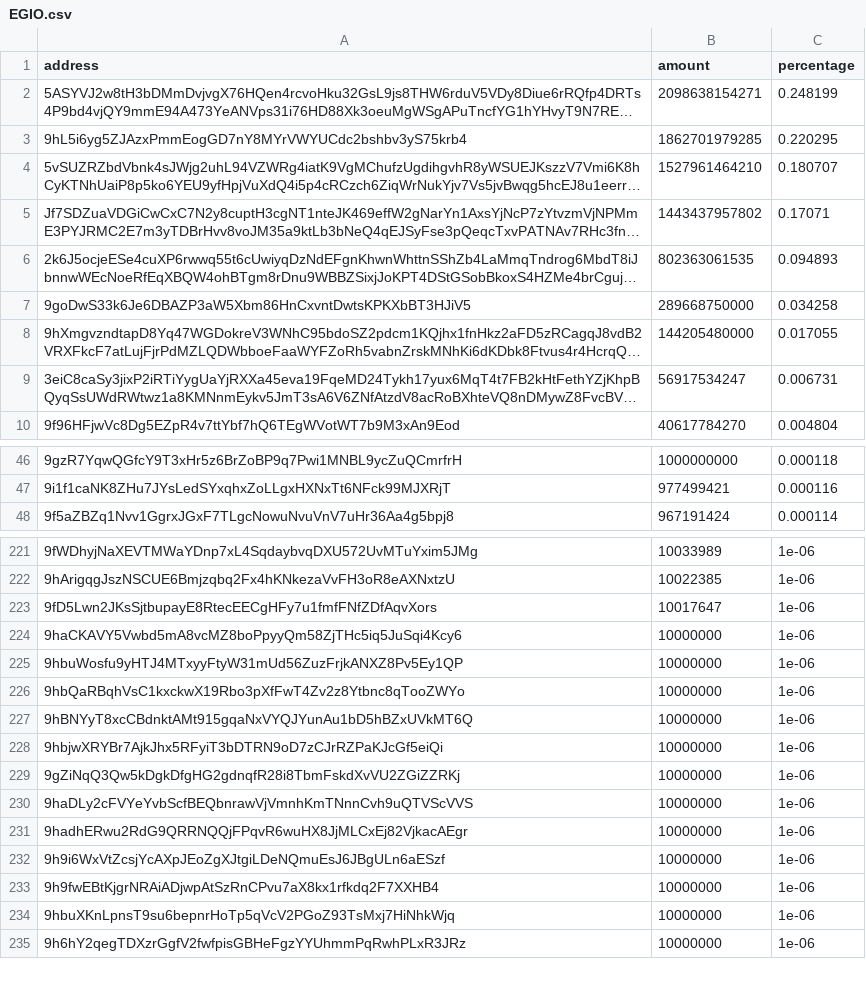
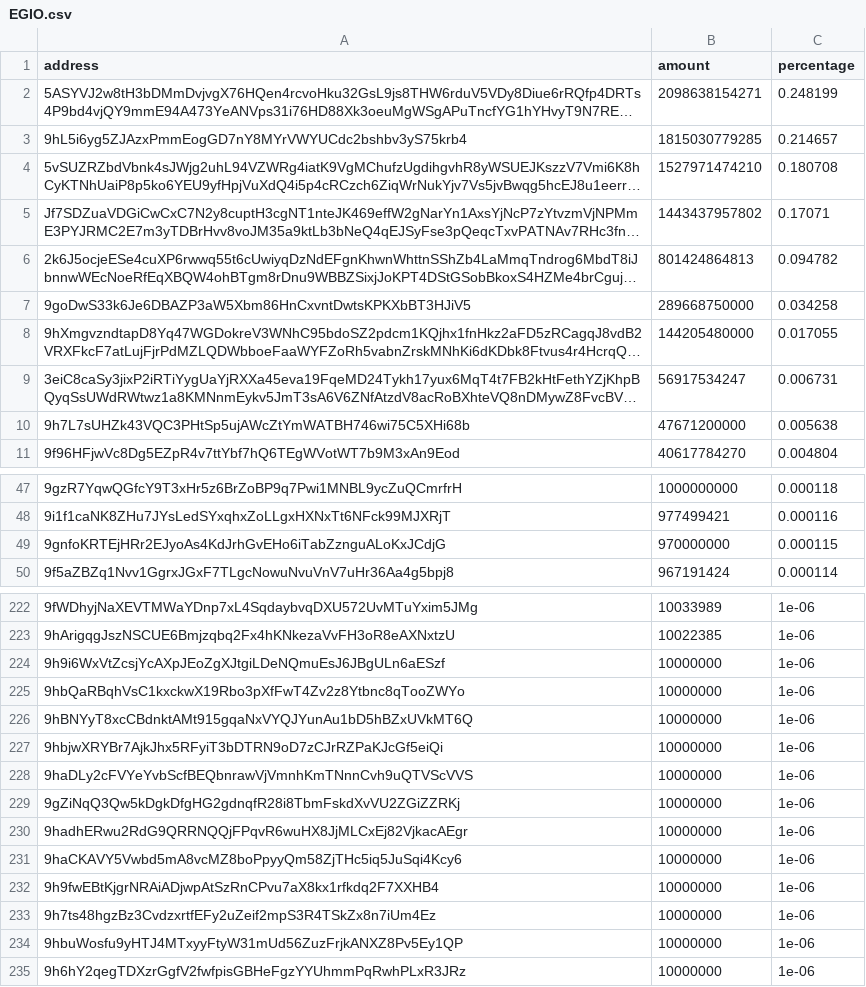
Before and after one commit to babygrenade/ergo-tokenautics, a CSV file: data/EGIO.csv, drawn as a sheet; only a part is shown, gaps mark what is left out; long unchanged cells end in …; removed rows and columns are numbered as before the commit, all else as after; the diff covers the shown part only; the diff names each change by its address in the sheet, - before the commit and + after, or states it on an @@ line.

```diff
--- a/data/EGIO.csv
+++ b/data/EGIO.csv
-B3 (amount): 1862701979285
+B3 (amount): 1815030779285
-C3 (percentage): 0.220295
+C3 (percentage): 0.214657
-B4 (amount): 1527961464210
+B4 (amount): 1527971474210
-C4 (percentage): 0.180707
+C4 (percentage): 0.180708
-B6 (amount): 802363061535
+B6 (amount): 801424864813
-C6 (percentage): 0.094893
+C6 (percentage): 0.094782
+row 10: 9h7L7sUHZk43VQC3PHtSp5ujAWcZtYmWATBH746wi75C5XHi68b | 47671200000 | 0.005638
+row 49: 9gnfoKRTEjHRr2EJyoAs4KdJrhGvEHo6iTabZznguALoKxJCdjG | 970000000 | 0.000115
-row 223: 9fD5Lwn2JKsSjtbupayE8RtecEECgHFy7u1fmfFNfZDfAqvXors | 10017647 | 1e-06
@@ row 232 moved to row 224: 9h9i6WxVtZcsjYcAXpJEoZgXJtgiLDeNQmuEsJ6J… @@
@@ row 230 moved to row 228: 9haDLy2cFVYeYvbScfBEQbnrawVjVmnhKmTNnnCv… @@
@@ row 224 moved to row 231: 9haCKAVY5Vwbd5mA8vcMZ8boPpyyQm58ZjTHc5iq… @@
@@ row 234 moved to row 242: 9hbuXKnLpnsT9su6bepnrHoTp5qVcV2PGoZ93TsM… @@
@@ row 240 moved to row 233: 9h7ts48hgzBz3CvdzxrtfEFy2uZeif2mpS3R4TSk… @@
@@ row 225 moved to row 234: 9hbuWosfu9yHTJ4MTxyyFtyW31mUd56ZuzFrjkAN… @@
```
Also changed, not shown: 1 added row, 1 removed row, 73 moved rows and 1 edited cell elsewhere in this file, data/EXLE.csv, data/NETA.csv, 5 other files.
